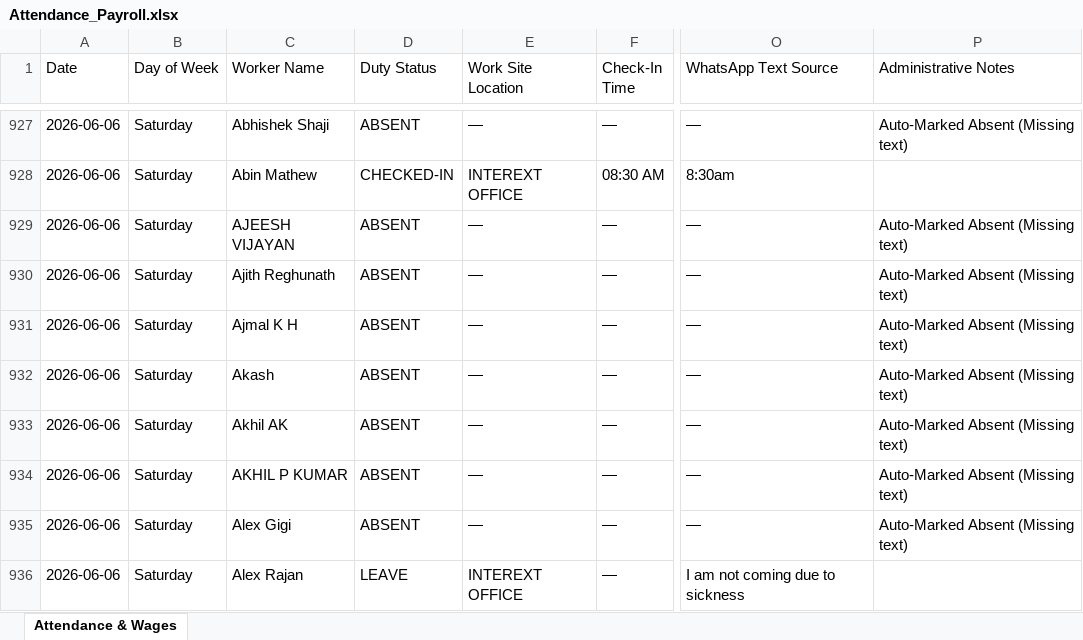
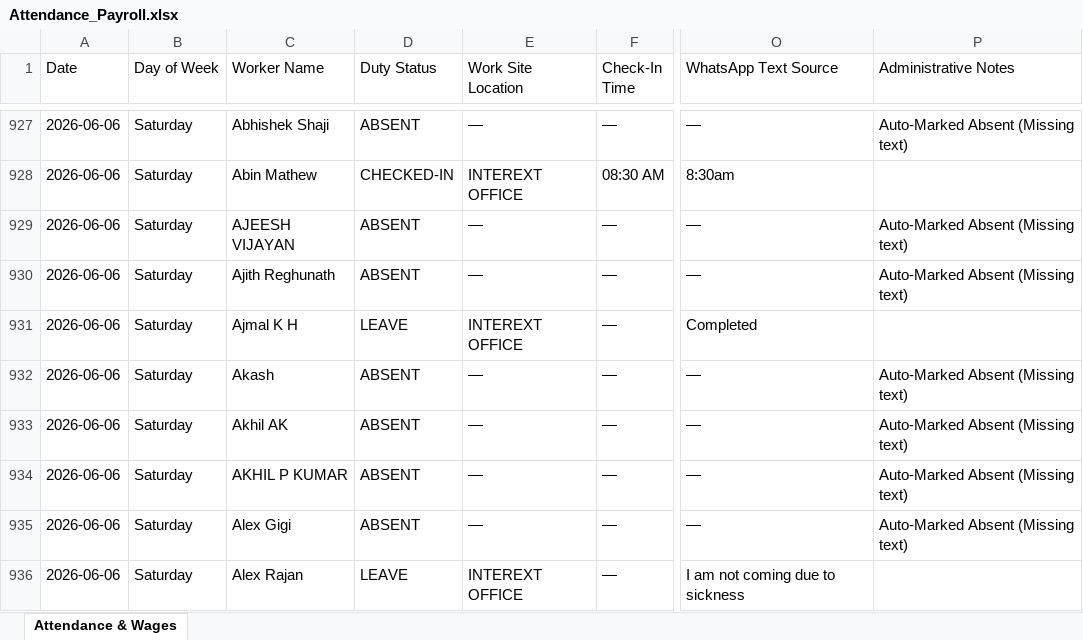
Before and after one commit to M-S-Arjun/InterExt-Attendance-Portal, an Excel workbook: Attendance_Payroll.xlsx, sheet Attendance & Wages, drawn as a sheet; only a part is shown, gaps mark what is left out; values as stored, in another font and other column widths than the file's, no borders; the diff names each change by its address in the sheet, - before the commit and + after, or states it on an @@ line.

Commit message:
Cache resolved WhatsApp group JIDs and re-sync spreadsheet

```diff
--- a/Attendance_Payroll.xlsx (sheet Attendance & Wages)
+++ b/Attendance_Payroll.xlsx (sheet Attendance & Wages)
-D931 (Duty Status): ABSENT
+D931 (Duty Status): LEAVE
-E931 (Work Site Location): —
+E931 (Work Site Location): INTEREXT OFFICE
-O931 (WhatsApp Text Source): —
+O931 (WhatsApp Text Source): Completed
-P931 (Administrative Notes): Auto-Marked Absent (Missing text)
+P931 (Administrative Notes): (empty)
```
Also changed, not shown: 1 other file.
